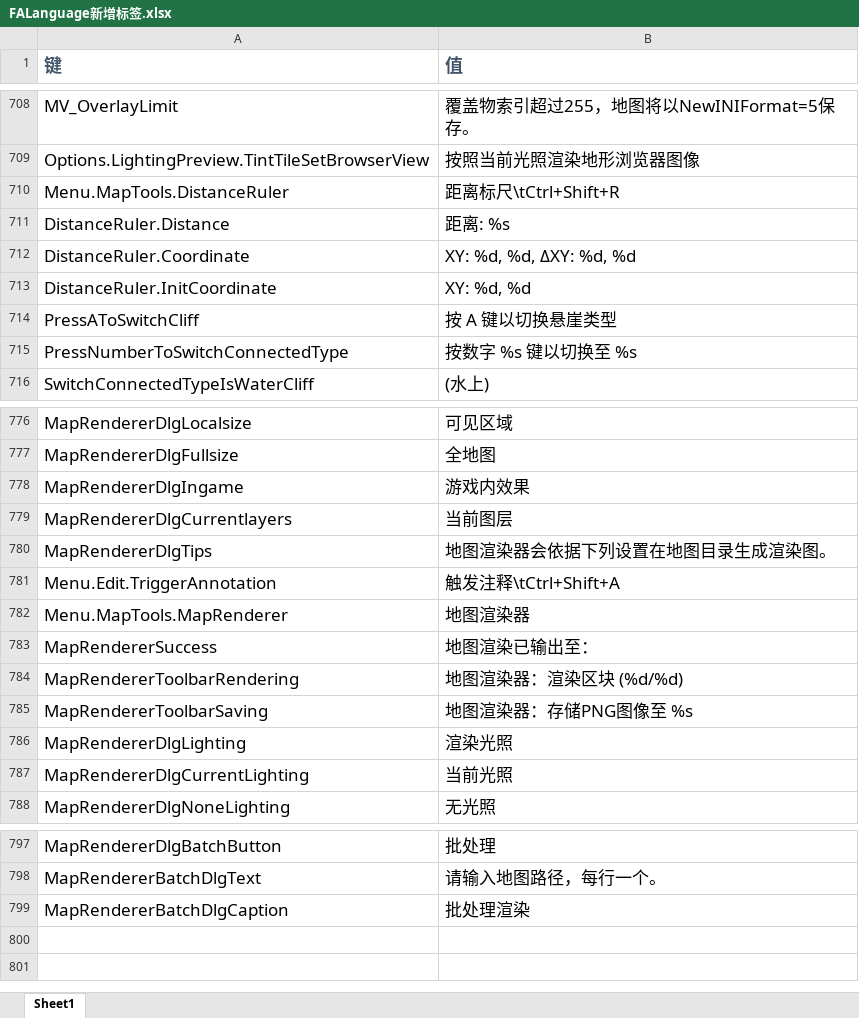
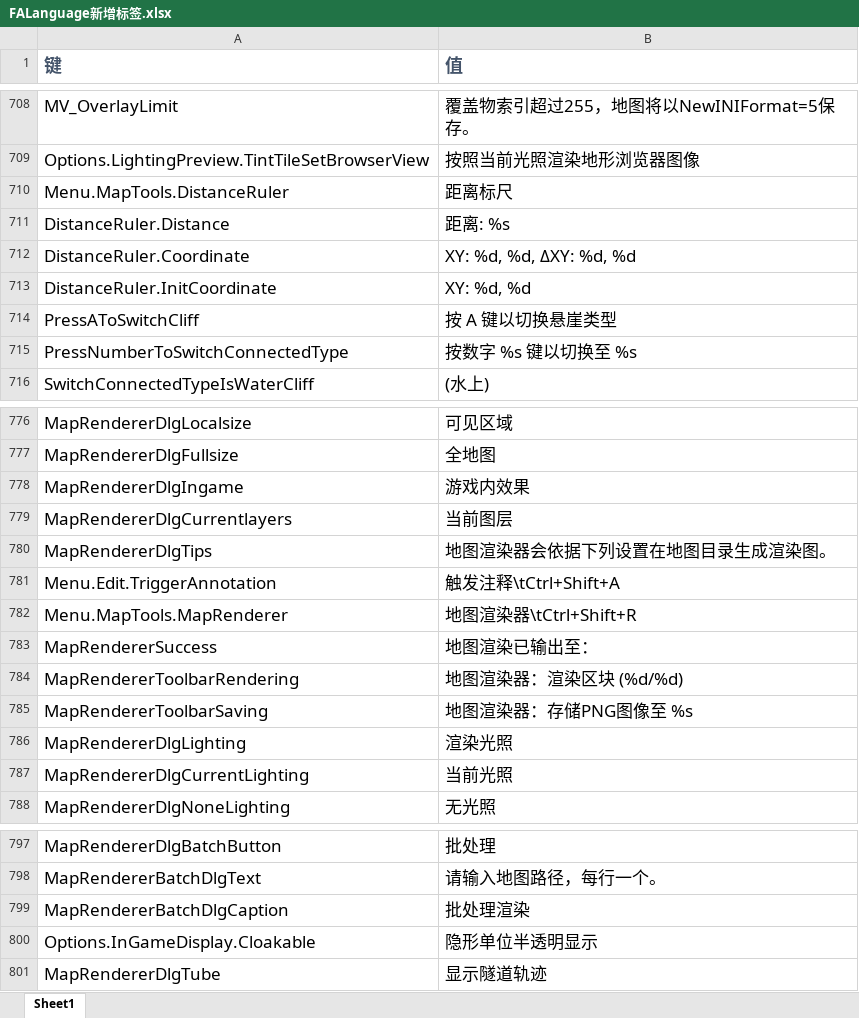
Before and after one commit to handama/FA2sp, an Excel workbook: Supplementary/文档/FALanguage新增标签.xlsx, sheet Sheet1, drawn as a sheet; only a part is shown, gaps mark what is left out; values as stored, in another font and other column widths than the file's, no borders; the diff names each change by its address in the sheet, - before the commit and + after, or states it on an @@ line.

Commit message:
improve map renderer

```diff
--- a/Supplementary/文档/FALanguage新增标签.xlsx (sheet Sheet1)
+++ b/Supplementary/文档/FALanguage新增标签.xlsx (sheet Sheet1)
-B710 (值): 距离标尺\tCtrl+Shift+R
+B710 (值): 距离标尺
-B782 (值): 地图渲染器
+B782 (值): 地图渲染器\tCtrl+Shift+R
+row 800: Options.InGameDisplay.Cloakable | 隐形单位半透明显示
+row 801: MapRendererDlgTube | 显示隧道轨迹
```
Also changed, not shown: 13 other files.
